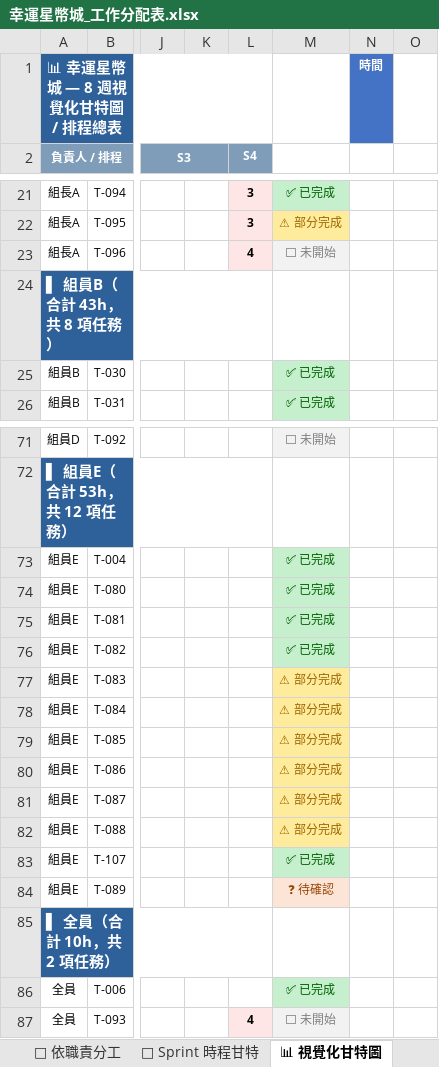
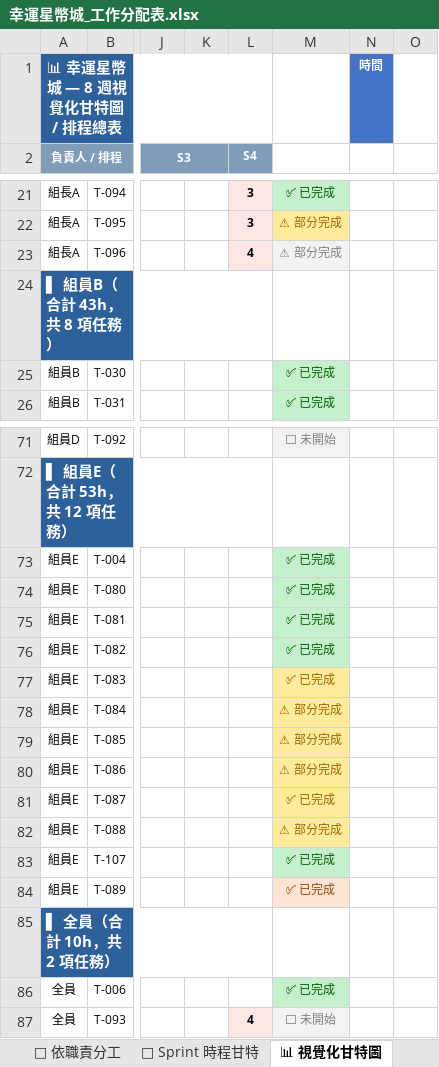
Before and after one commit to opitt2029/Lucky_Star_Casino, an Excel workbook: docs/幸運星幣城_工作分配表.xlsx, sheet 📊 視覺化甘特圖, drawn as a sheet; only a part is shown, gaps mark what is left out; values as stored, in another font and other column widths than the file's, no borders; the diff names each change by its address in the sheet, - before the commit and + after, or states it on an @@ line.

```diff
--- a/docs/幸運星幣城_工作分配表.xlsx (sheet 📊 視覺化甘特圖)
+++ b/docs/幸運星幣城_工作分配表.xlsx (sheet 📊 視覺化甘特圖)
-M23: ⬜ 未開始
+M23: ⚠ 部分完成
-M77: ⚠ 部分完成
+M77: ✅ 已完成
-M81: ⚠ 部分完成
+M81: ✅ 已完成
-M84: ❓ 待確認
+M84: ✅ 已完成
```
Also changed, not shown: sheet 📋 工作總覽（依模組）, sheet 👤 依職責分工, sheet 📅 Sprint 時程甘特, 6 other files.
